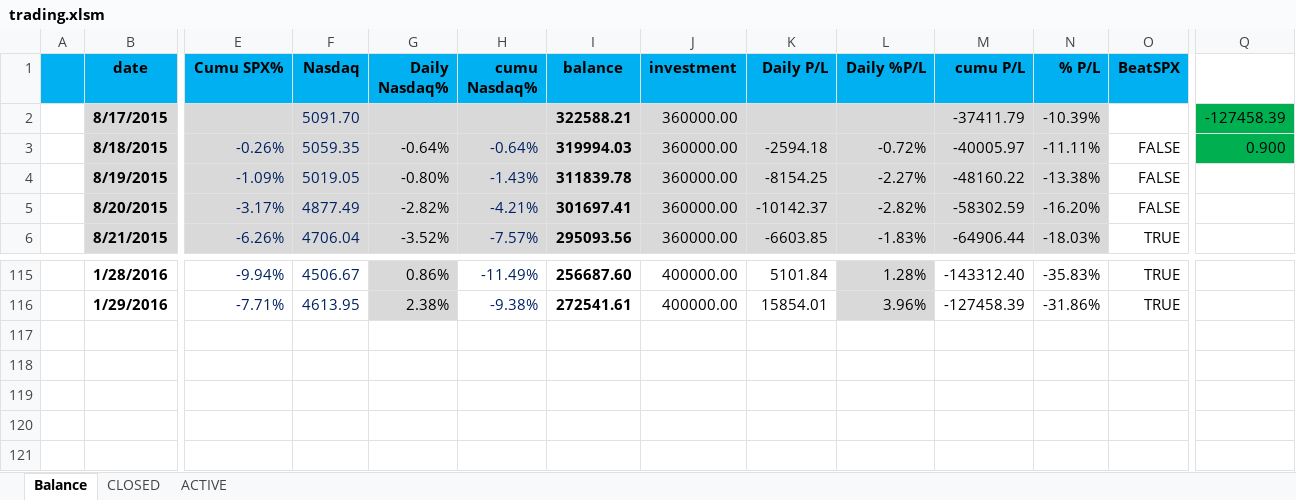
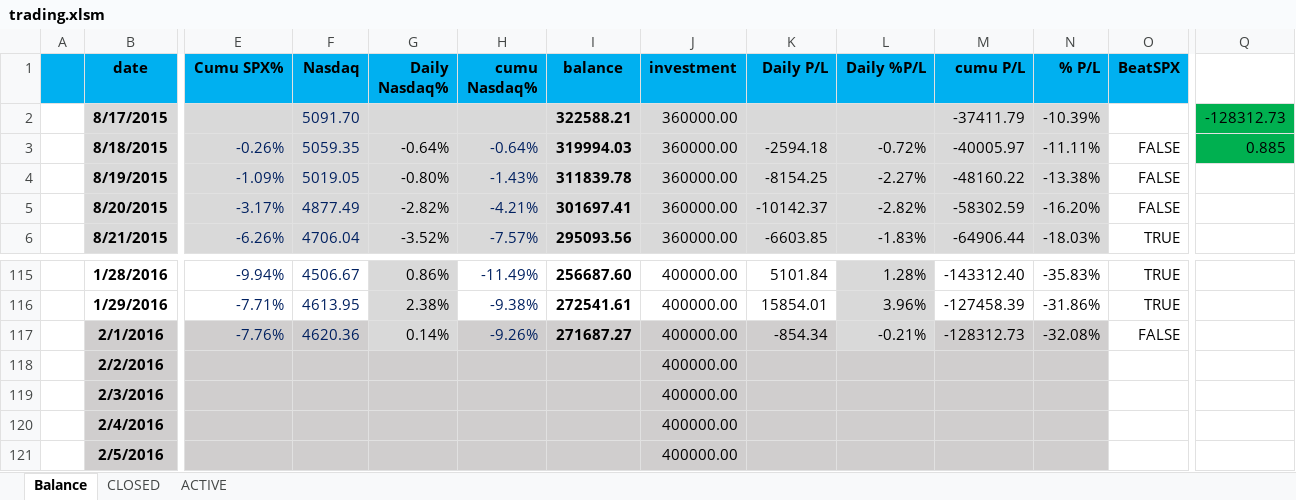
Before and after one commit to minqiang/GP, an Excel workbook: trading.xlsm, sheet Balance, drawn as a sheet; only a part is shown, gaps mark what is left out; values as stored, in another font and other column widths than the file's, no borders; charts and pictures and conditional formats not drawn; rows hold the shown columns only; the diff names each change by its address in the sheet, - before the commit and + after, or states it on an @@ line.

```diff
--- a/trading.xlsm (sheet Balance)
+++ b/trading.xlsm (sheet Balance)
-Q2: -127458.39
+Q2: -128312.73
-Q3: 0.900
+Q3: 0.885
+row 117:  | 2/1/2016 | -7.76% | 4620.36 | 0.14% | -9.26% | 271687.27 | 400000.00 | -854.34 | -0.21% | -128312.73 | -32.08% | FALSE
+row 118:  | 2/2/2016 |  |  |  |  |  | 400000.00
+row 119:  | 2/3/2016 |  |  |  |  |  | 400000.00
+row 120:  | 2/4/2016 |  |  |  |  |  | 400000.00
+row 121:  | 2/5/2016 |  |  |  |  |  | 400000.00
```
Also changed, not shown: sheet ACTIVE, sheet CLOSED, charts or pictures.
